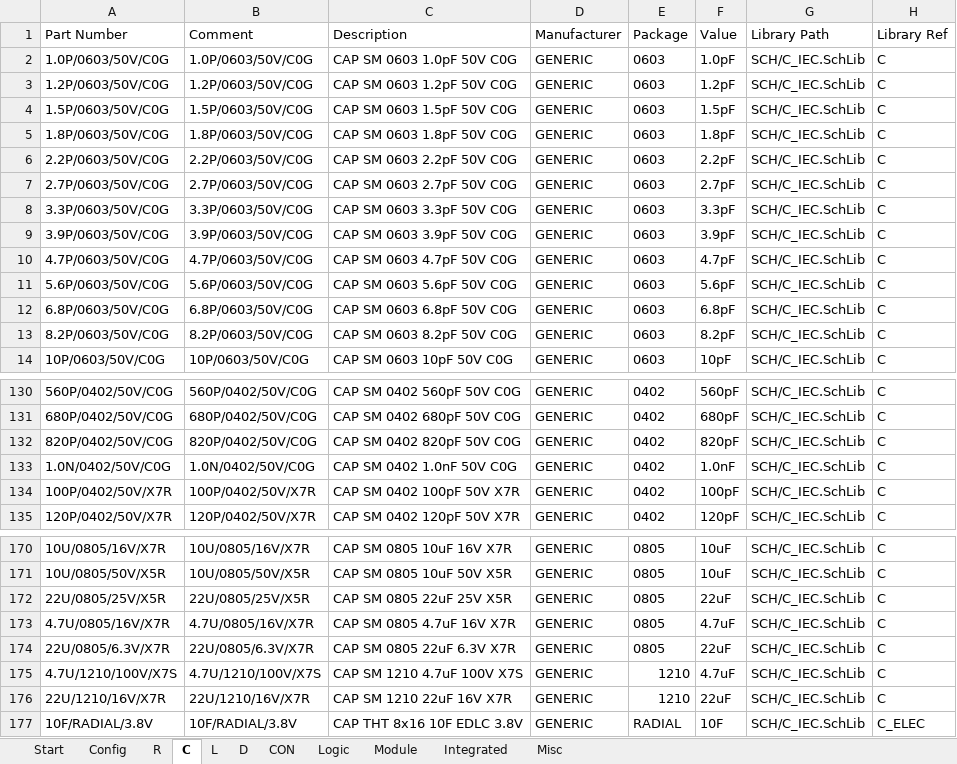
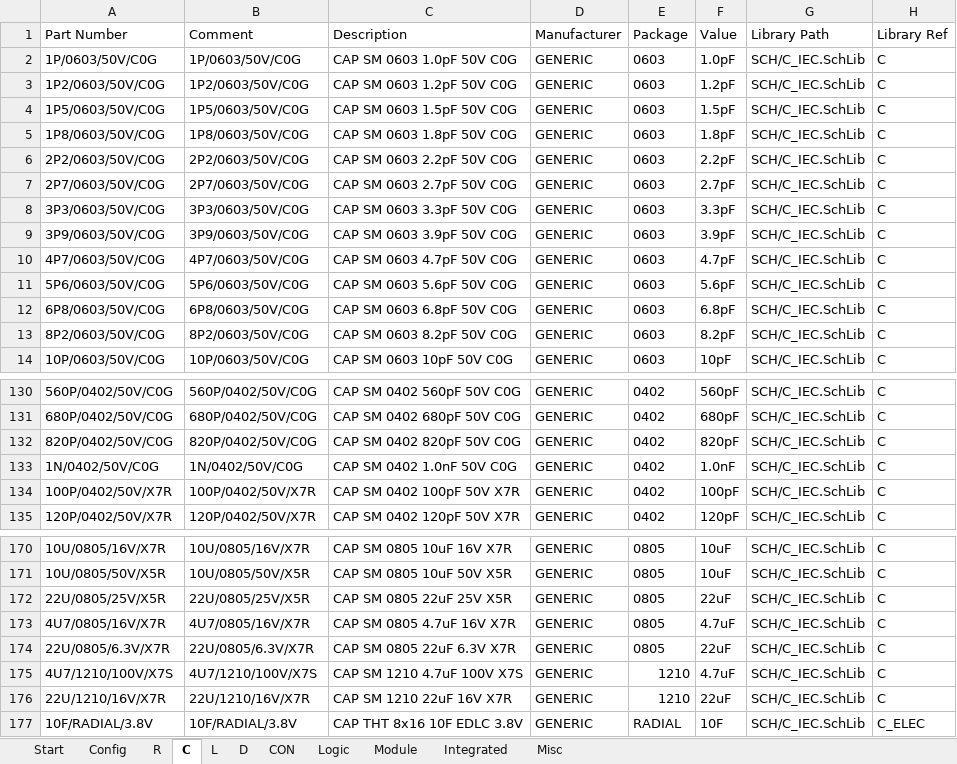
Before and after one commit to daniw/daniw_altium_lib, an Excel workbook: daniw_altium_lib.xlsx, sheet C, drawn as a sheet; only a part is shown, gaps mark what is left out; values as stored, in another font and other column widths than the file's, no borders; conditional formats not drawn; the diff covers the shown part only; the diff names each change by its address in the sheet, - before the commit and + after, or states it on an @@ line.

Commit message:
Component naming of R, C and L changed from 2.2R to 2R2 etc.

```diff
--- a/daniw_altium_lib.xlsx (sheet C)
+++ b/daniw_altium_lib.xlsx (sheet C)
-A2 (Part Number): 1.0P/0603/50V/C0G
+A2 (Part Number): 1P/0603/50V/C0G
-B2 (Comment): 1.0P/0603/50V/C0G
+B2 (Comment): 1P/0603/50V/C0G
-A3 (Part Number): 1.2P/0603/50V/C0G
+A3 (Part Number): 1P2/0603/50V/C0G
-B3 (Comment): 1.2P/0603/50V/C0G
+B3 (Comment): 1P2/0603/50V/C0G
-A4 (Part Number): 1.5P/0603/50V/C0G
+A4 (Part Number): 1P5/0603/50V/C0G
-B4 (Comment): 1.5P/0603/50V/C0G
+B4 (Comment): 1P5/0603/50V/C0G
-A5 (Part Number): 1.8P/0603/50V/C0G
+A5 (Part Number): 1P8/0603/50V/C0G
-B5 (Comment): 1.8P/0603/50V/C0G
+B5 (Comment): 1P8/0603/50V/C0G
-A6 (Part Number): 2.2P/0603/50V/C0G
+A6 (Part Number): 2P2/0603/50V/C0G
-B6 (Comment): 2.2P/0603/50V/C0G
+B6 (Comment): 2P2/0603/50V/C0G
-A7 (Part Number): 2.7P/0603/50V/C0G
+A7 (Part Number): 2P7/0603/50V/C0G
-B7 (Comment): 2.7P/0603/50V/C0G
+B7 (Comment): 2P7/0603/50V/C0G
-A8 (Part Number): 3.3P/0603/50V/C0G
+A8 (Part Number): 3P3/0603/50V/C0G
-B8 (Comment): 3.3P/0603/50V/C0G
+B8 (Comment): 3P3/0603/50V/C0G
-A9 (Part Number): 3.9P/0603/50V/C0G
+A9 (Part Number): 3P9/0603/50V/C0G
-B9 (Comment): 3.9P/0603/50V/C0G
+B9 (Comment): 3P9/0603/50V/C0G
-A10 (Part Number): 4.7P/0603/50V/C0G
+A10 (Part Number): 4P7/0603/50V/C0G
-B10 (Comment): 4.7P/0603/50V/C0G
+B10 (Comment): 4P7/0603/50V/C0G
-A11 (Part Number): 5.6P/0603/50V/C0G
+A11 (Part Number): 5P6/0603/50V/C0G
-B11 (Comment): 5.6P/0603/50V/C0G
+B11 (Comment): 5P6/0603/50V/C0G
-A12 (Part Number): 6.8P/0603/50V/C0G
+A12 (Part Number): 6P8/0603/50V/C0G
-B12 (Comment): 6.8P/0603/50V/C0G
+B12 (Comment): 6P8/0603/50V/C0G
-A13 (Part Number): 8.2P/0603/50V/C0G
+A13 (Part Number): 8P2/0603/50V/C0G
-B13 (Comment): 8.2P/0603/50V/C0G
+B13 (Comment): 8P2/0603/50V/C0G
-A133 (Part Number): 1.0N/0402/50V/C0G
+A133 (Part Number): 1N/0402/50V/C0G
-B133 (Comment): 1.0N/0402/50V/C0G
+B133 (Comment): 1N/0402/50V/C0G
-A173 (Part Number): 4.7U/0805/16V/X7R
+A173 (Part Number): 4U7/0805/16V/X7R
-B173 (Comment): 4.7U/0805/16V/X7R
+B173 (Comment): 4U7/0805/16V/X7R
-A175 (Part Number): 4.7U/1210/100V/X7S
+A175 (Part Number): 4U7/1210/100V/X7S
-B175 (Comment): 4.7U/1210/100V/X7S
+B175 (Comment): 4U7/1210/100V/X7S
```
Also changed, not shown: 92 edited cells elsewhere in this sheet, sheet L, sheet Start.
